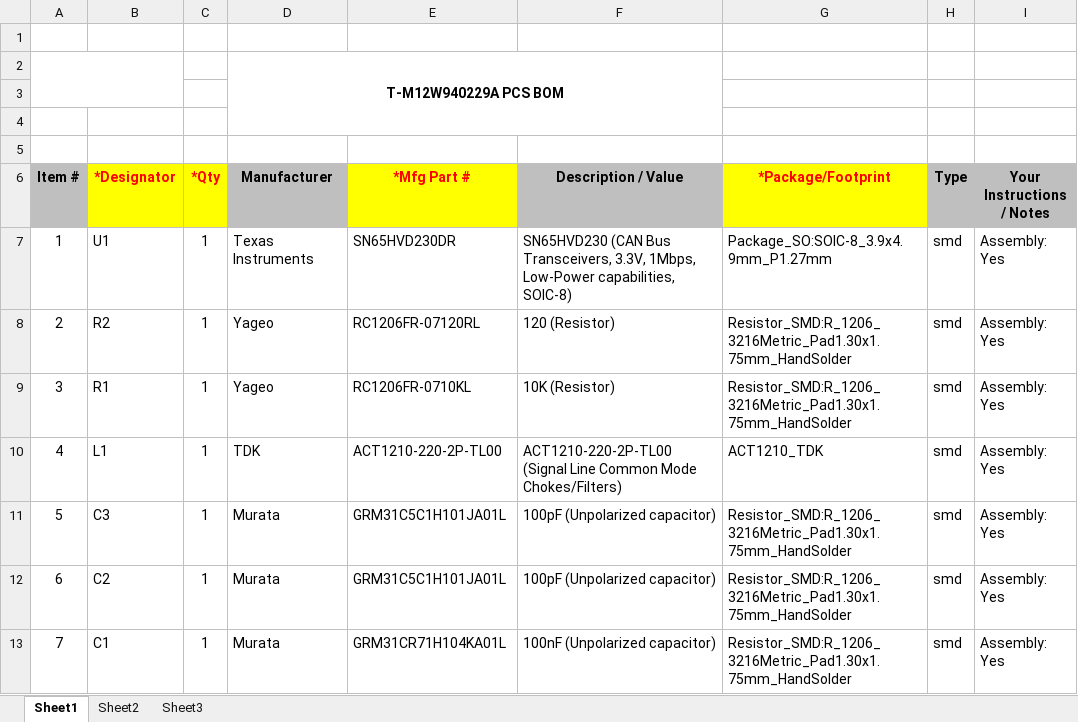
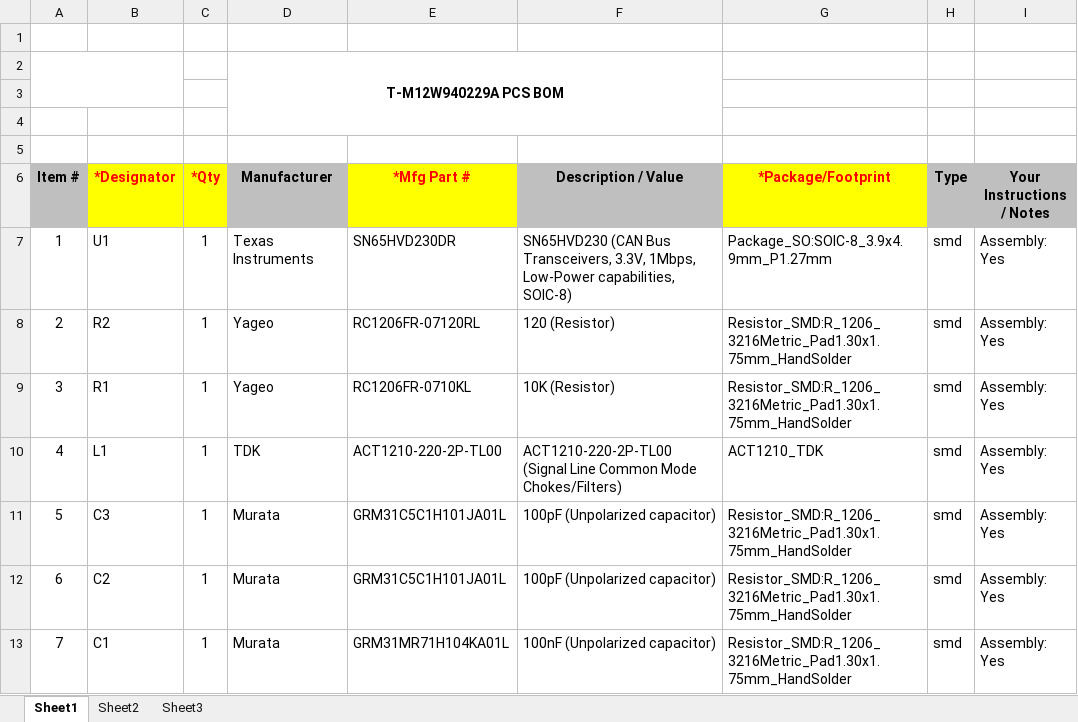
Before and after one commit to ubx/Flaps_and_Speed_Display_HW, an Excel workbook: BOM_PCBWay.xlsx, sheet Sheet1, drawn as a sheet; values as stored, in another font and other column widths than the file's, no borders; charts and pictures not drawn; the diff names each change by its address in the sheet, - before the commit and + after, or states it on an @@ line.

Commit message:
Add LCSC properties to components and exclude specific through-hole parts from BOM

```diff
--- a/BOM_PCBWay.xlsx (sheet Sheet1)
+++ b/BOM_PCBWay.xlsx (sheet Sheet1)
-E13 (*Mfg Part #): GRM31CR71H104KA01L
+E13 (*Mfg Part #): GRM31MR71H104KA01L
```
Also changed, not shown: charts or pictures, 1 other file.
